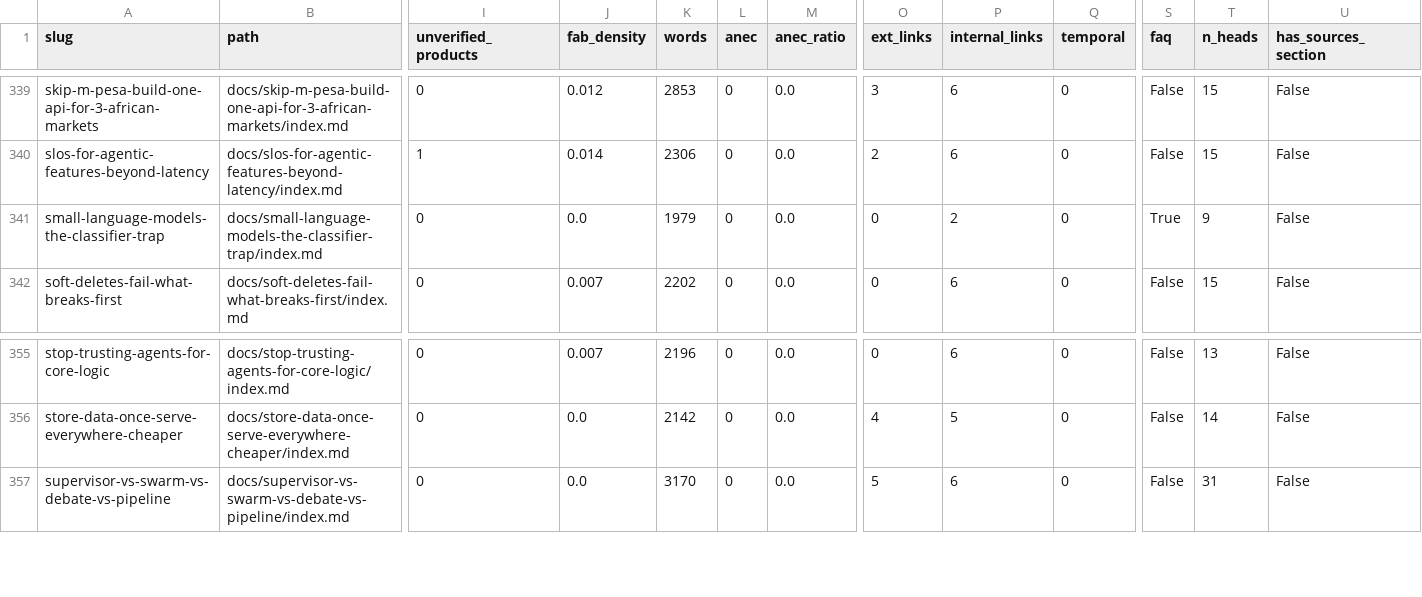
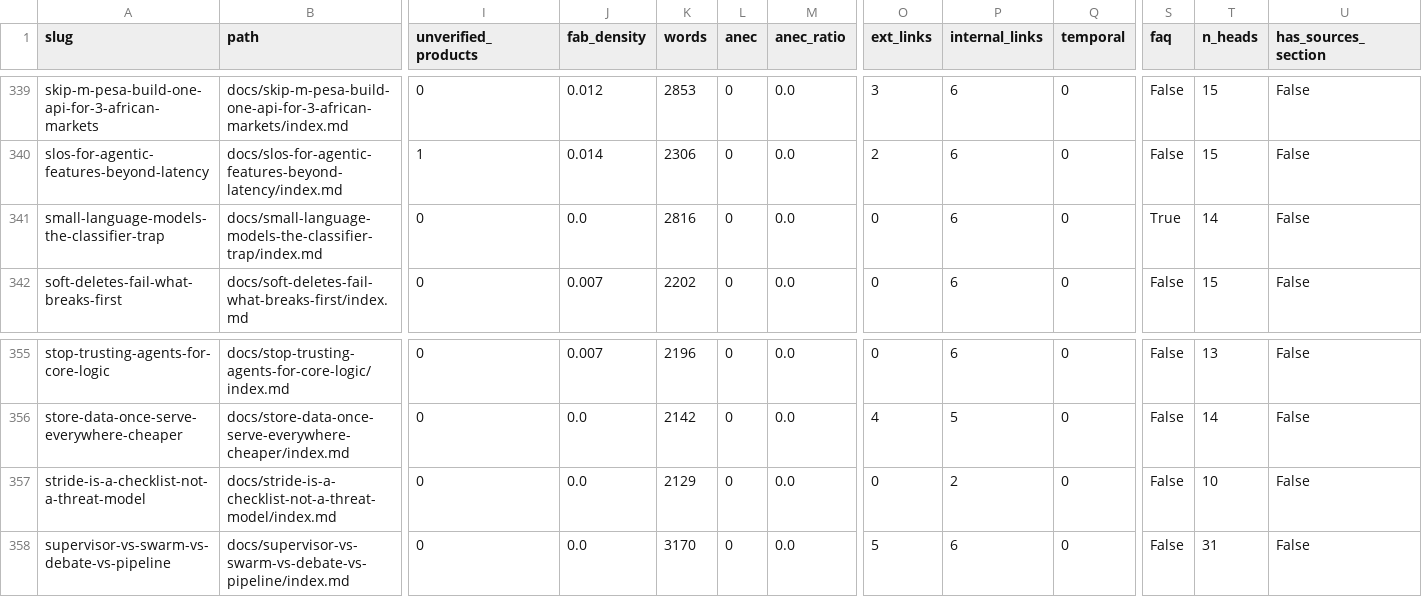
Before and after one commit to kubaik/kubaik.github.io, a CSV file: triage_report/verdicts.csv, drawn as a sheet; only a part is shown, gaps mark what is left out; rows hold the shown columns only; the diff names each change by its address in the sheet, - before the commit and + after, or states it on an @@ line.

```diff
--- a/triage_report/verdicts.csv
+++ b/triage_report/verdicts.csv
-K341 (words): 1979
+K341 (words): 2816
-P341 (internal_links): 2
+P341 (internal_links): 6
-T341 (n_heads): 9
+T341 (n_heads): 14
+row 357: stride-is-a-checklist-not-a-threat-model | docs/stride-is-a-checklist-not-a-threat-model/index.md | 0 | 0.0 | 2129 | 0 | 0.0 | 0 | 2 | 0 | False | 10 | False
```
Also changed, not shown: quality_report_full.csv, triage_final/improve.csv, 48 other files.
